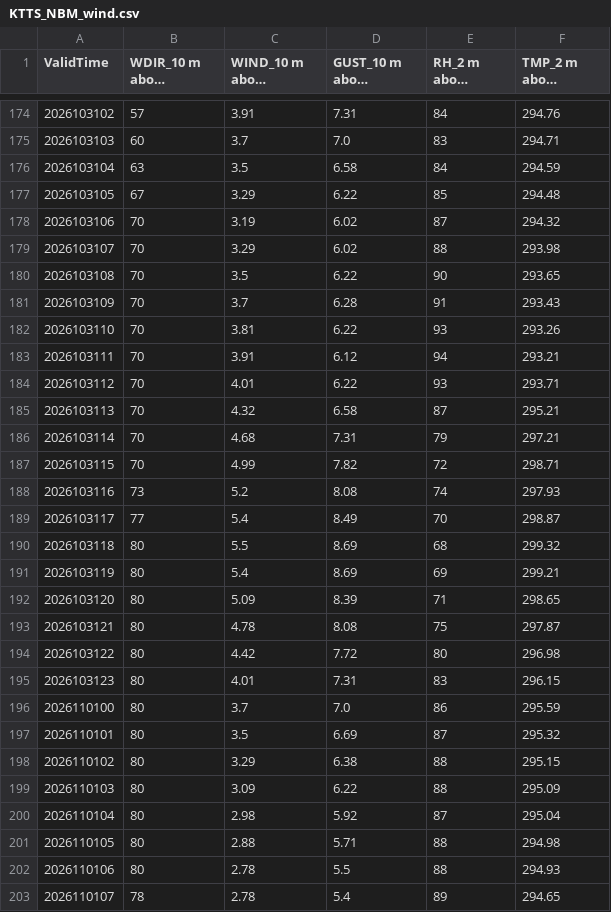
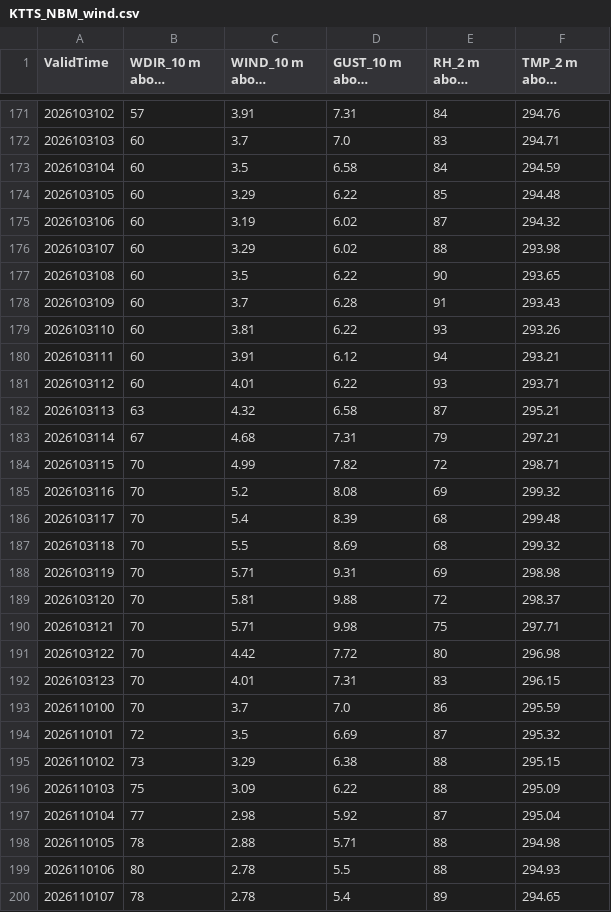
Before and after one commit to cyclonecizek/SLFWeather, a CSV file: docs/data/KTTS_NBM_wind.csv, drawn as a sheet; only a part is shown, gaps mark what is left out; long unchanged cells end in …; addresses are those after the commit; the diff covers the shown part only; the diff names each change by its address in the sheet, - before the commit and + after, or states it on an @@ line.

```diff
--- a/docs/data/KTTS_NBM_wind.csv
+++ b/docs/data/KTTS_NBM_wind.csv
-B173 (WDIR_10 m above ground): 63
+B173 (WDIR_10 m above ground): 60
-B174 (WDIR_10 m above ground): 67
+B174 (WDIR_10 m above ground): 60
-B175:B181 (WDIR_10 m above ground): 70
+B175:B181 (WDIR_10 m above ground): 60
-B182 (WDIR_10 m above ground): 70
+B182 (WDIR_10 m above ground): 63
-B183 (WDIR_10 m above ground): 70
+B183 (WDIR_10 m above ground): 67
-B185 (WDIR_10 m above ground): 73
+B185 (WDIR_10 m above ground): 70
-E185 (RH_2 m above ground): 74
+E185 (RH_2 m above ground): 69
-F185 (TMP_2 m above ground): 297.93
+F185 (TMP_2 m above ground): 299.32
-B186 (WDIR_10 m above ground): 77
+B186 (WDIR_10 m above ground): 70
-D186 (GUST_10 m above ground): 8.49
+D186 (GUST_10 m above ground): 8.39
-E186 (RH_2 m above ground): 70
+E186 (RH_2 m above ground): 68
-F186 (TMP_2 m above ground): 298.87
+F186 (TMP_2 m above ground): 299.48
-B187:B193 (WDIR_10 m above ground): 80
+B187:B193 (WDIR_10 m above ground): 70
-C188 (WIND_10 m above ground): 5.4
+C188 (WIND_10 m above ground): 5.71
-D188 (GUST_10 m above ground): 8.69
+D188 (GUST_10 m above ground): 9.31
-F188 (TMP_2 m above ground): 299.21
+F188 (TMP_2 m above ground): 298.98
-C189 (WIND_10 m above ground): 5.09
+C189 (WIND_10 m above ground): 5.81
-D189 (GUST_10 m above ground): 8.39
+D189 (GUST_10 m above ground): 9.88
-E189 (RH_2 m above ground): 71
+E189 (RH_2 m above ground): 72
-F189 (TMP_2 m above ground): 298.65
+F189 (TMP_2 m above ground): 298.37
-C190 (WIND_10 m above ground): 4.78
+C190 (WIND_10 m above ground): 5.71
-D190 (GUST_10 m above ground): 8.08
+D190 (GUST_10 m above ground): 9.98
-F190 (TMP_2 m above ground): 297.87
+F190 (TMP_2 m above ground): 297.71
-B194 (WDIR_10 m above ground): 80
+B194 (WDIR_10 m above ground): 72
-B195 (WDIR_10 m above ground): 80
+B195 (WDIR_10 m above ground): 73
-B196 (WDIR_10 m above ground): 80
+B196 (WDIR_10 m above ground): 75
-B197 (WDIR_10 m above ground): 80
+B197 (WDIR_10 m above ground): 77
-B198 (WDIR_10 m above ground): 80
+B198 (WDIR_10 m above ground): 78
```
Also changed, not shown: 3 added rows, 3 removed rows and 47 edited cells elsewhere in this file, docs/data/GFS_upper_air_KTTS.csv, docs/data/KTTS_ENS_wind.csv, 13 other files.
